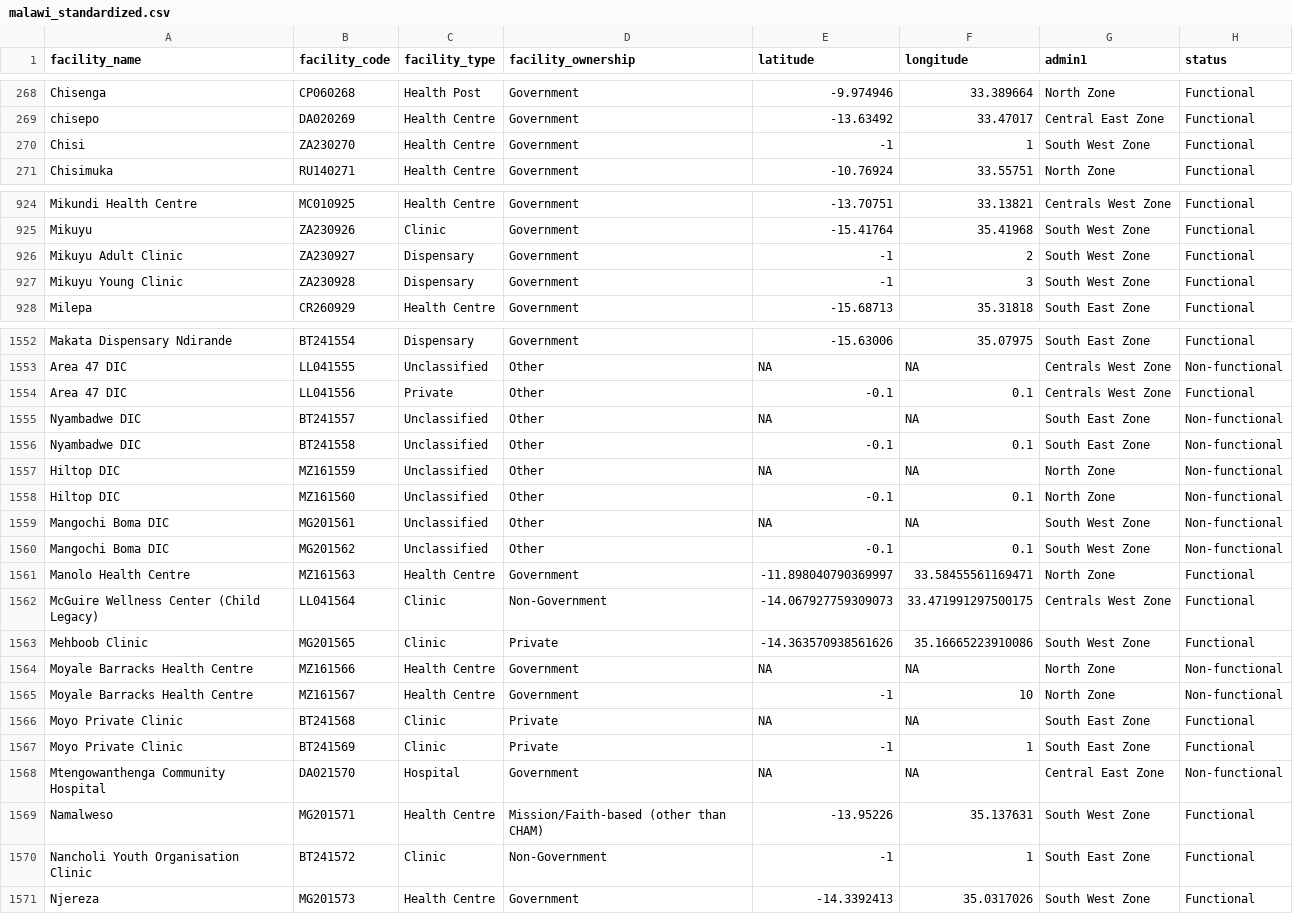
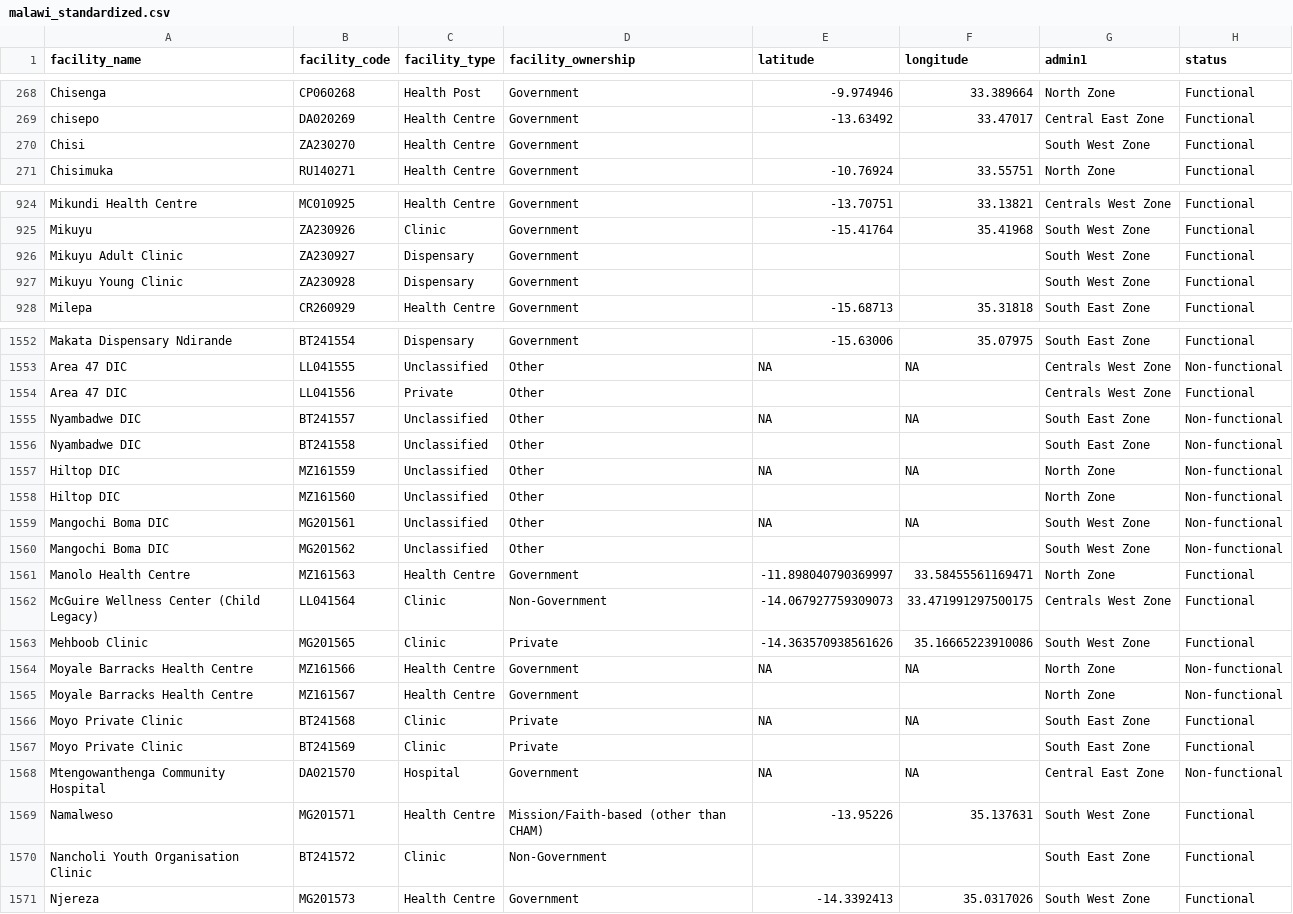
Before and after one commit to kcham193/hf-data-portal, a CSV file: data/Malawi/malawi_standardized.csv, drawn as a sheet; only a part is shown, gaps mark what is left out; the diff covers the shown part only.

```diff
--- a/data/Malawi/malawi_standardized.csv
+++ b/data/Malawi/malawi_standardized.csv
@@ -269,3 +269,3 @@ Chisenga,CP060268,Health Post,Government,-9.974946,33.389664,North Zone,Function
 chisepo,DA020269,Health Centre,Government,-13.63492,33.47017,Central East Zone,Functional
-Chisi,ZA230270,Health Centre,Government,-1,1,South West Zone,Functional
+Chisi,ZA230270,Health Centre,Government,,,South West Zone,Functional
 Chisimuka,RU140271,Health Centre,Government,-10.76924,33.55751,North Zone,Functional
@@ -925,4 +925,4 @@ Mikundi Health Centre,MC010925,Health Centre,Government,-13.70751,33.13821,Centr
 Mikuyu,ZA230926,Clinic,Government,-15.41764,35.41968,South West Zone,Functional
-Mikuyu Adult Clinic,ZA230927,Dispensary,Government,-1,2,South West Zone,Functional
-Mikuyu Young Clinic,ZA230928,Dispensary,Government,-1,3,South West Zone,Functional
+Mikuyu Adult Clinic,ZA230927,Dispensary,Government,,,South West Zone,Functional
+Mikuyu Young Clinic,ZA230928,Dispensary,Government,,,South West Zone,Functional
 Milepa,CR260929,Health Centre,Government,-15.68713,35.31818,South East Zone,Functional
@@ -1553,9 +1553,9 @@ Makata Dispensary Ndirande,BT241554,Dispensary,Government,-15.63006,35.07975,Sou
 Area 47 DIC,LL041555,Unclassified,Other,NA,NA,Centrals West Zone,Non-functional
-Area 47 DIC,LL041556,Private,Other,-0.1,0.1,Centrals West Zone,Functional
+Area 47 DIC,LL041556,Private,Other,,,Centrals West Zone,Functional
 Nyambadwe DIC,BT241557,Unclassified,Other,NA,NA,South East Zone,Non-functional
-Nyambadwe DIC,BT241558,Unclassified,Other,-0.1,0.1,South East Zone,Non-functional
+Nyambadwe DIC,BT241558,Unclassified,Other,,,South East Zone,Non-functional
 Hiltop DIC,MZ161559,Unclassified,Other,NA,NA,North Zone,Non-functional
-Hiltop DIC,MZ161560,Unclassified,Other,-0.1,0.1,North Zone,Non-functional
+Hiltop DIC,MZ161560,Unclassified,Other,,,North Zone,Non-functional
 Mangochi Boma DIC,MG201561,Unclassified,Other,NA,NA,South West Zone,Non-functional
-Mangochi Boma DIC,MG201562,Unclassified,Other,-0.1,0.1,South West Zone,Non-functional
+Mangochi Boma DIC,MG201562,Unclassified,Other,,,South West Zone,Non-functional
 Manolo Health Centre,MZ161563,Health Centre,Government,-11.898040790369997,33.58455561169471,North Zone,Functional
@@ -1564,8 +1564,8 @@ Mehboob Clinic,MG201565,Clinic,Private,-14.363570938561626,35.16665223910086,Sou
 Moyale Barracks Health Centre,MZ161566,Health Centre,Government,NA,NA,North Zone,Non-functional
-Moyale Barracks Health Centre,MZ161567,Health Centre,Government,-1,10,North Zone,Non-functional
+Moyale Barracks Health Centre,MZ161567,Health Centre,Government,,,North Zone,Non-functional
 Moyo Private Clinic,BT241568,Clinic,Private,NA,NA,South East Zone,Functional
-Moyo Private Clinic,BT241569,Clinic,Private,-1,1,South East Zone,Functional
+Moyo Private Clinic,BT241569,Clinic,Private,,,South East Zone,Functional
 Mtengowanthenga Community Hospital,DA021570,Hospital,Government,NA,NA,Central East Zone,Non-functional
 Namalweso,MG201571,Health Centre,Mission/Faith-based (other than CHAM),-13.95226,35.137631,South West Zone,Functional
-Nancholi Youth Organisation Clinic,BT241572,Clinic,Non-Government,-1,1,South East Zone,Functional
+Nancholi Youth Organisation Clinic,BT241572,Clinic,Non-Government,,,South East Zone,Functional
 Njereza,MG201573,Health Centre,Government,-14.3392413,35.0317026,South West Zone,Functional
```
Also changed, not shown: 11 edited cells elsewhere in this file, data/Zambia/zambia_standardized.csv, docs/data/Botswana/botswana_standardized.csv, 48 other files.
